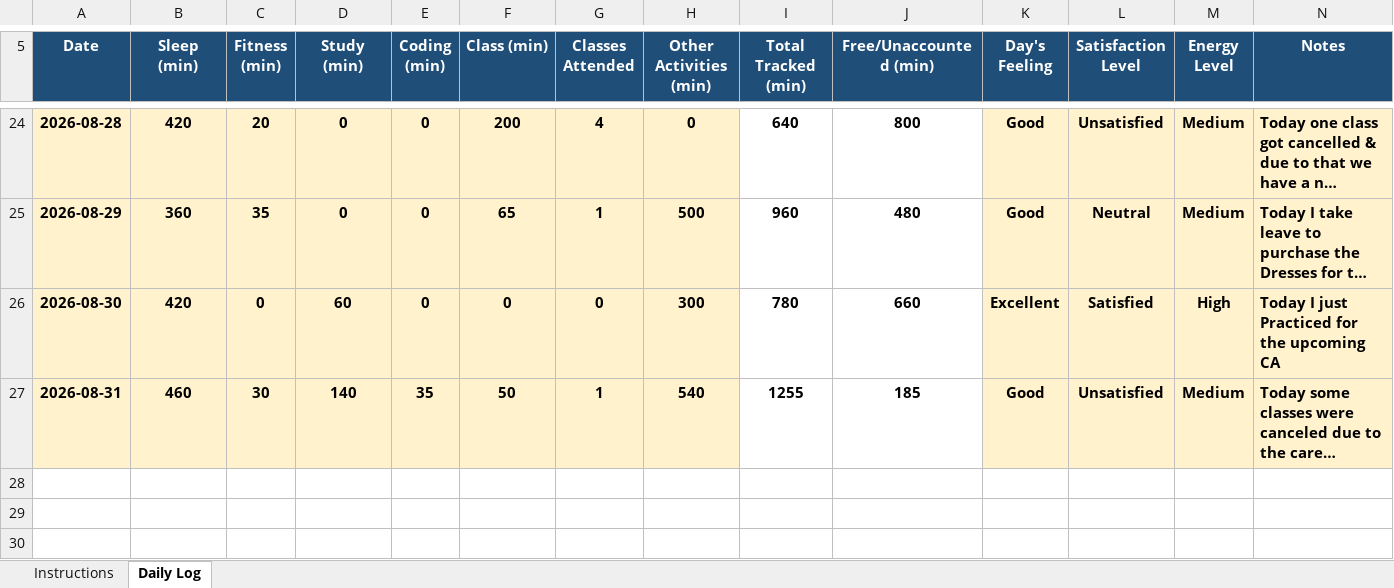
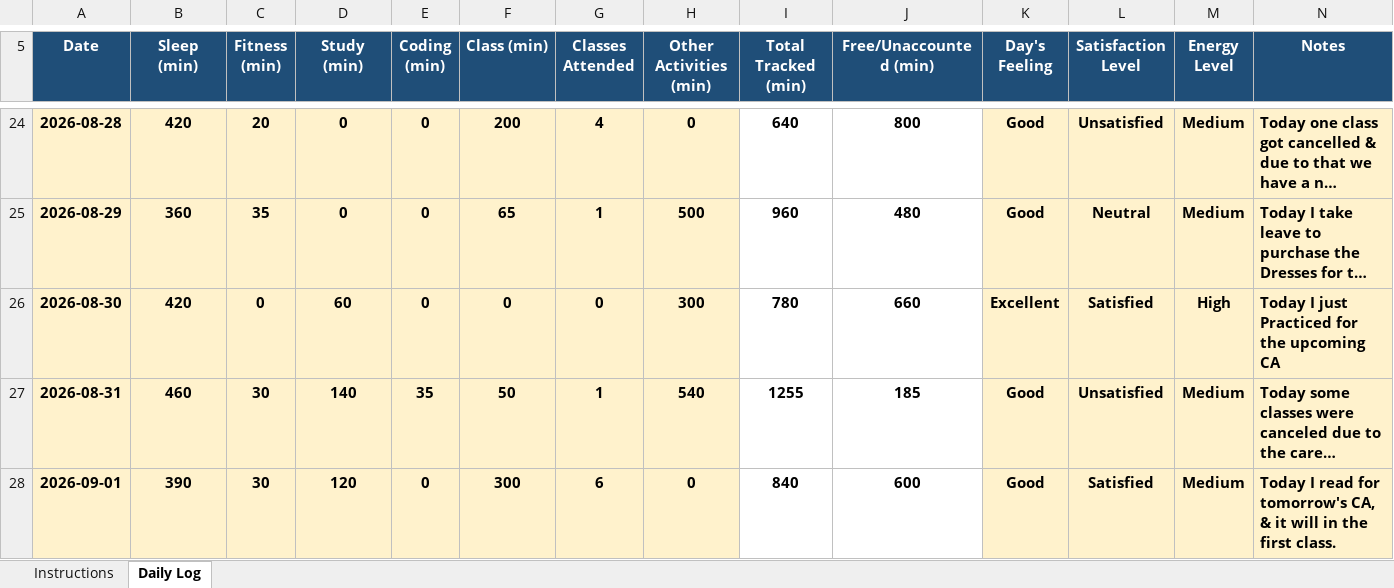
Before and after one commit to ashutoshd22-cloud/Daily-Activity-tracker-CAP776-Python, an Excel workbook: 12601870.xlsx, sheet Daily Log, drawn as a sheet; only a part is shown, gaps mark what is left out; long unchanged cells end in …; values as stored, in another font and other column widths than the file's, no borders; conditional formats not drawn; the diff names each change by its address in the sheet, - before the commit and + after, or states it on an @@ line.

Commit message:
Updated for 1st September

```diff
--- a/12601870.xlsx (sheet Daily Log)
+++ b/12601870.xlsx (sheet Daily Log)
+row 28: 2026-09-01 | 390 | 30 | 120 | 0 | 300 | 6 | 0 | 840 | 600 | Good | Satisfied | Medium | Today I read for tomorrow's CA, & it will in the first class.
```
